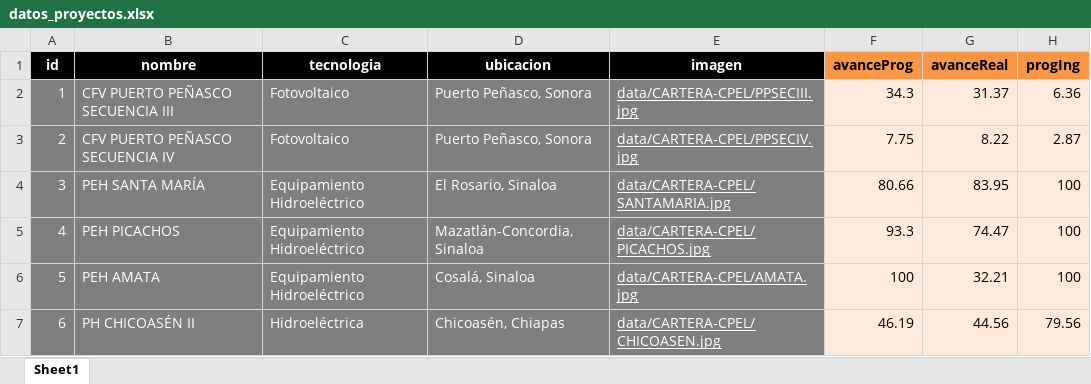
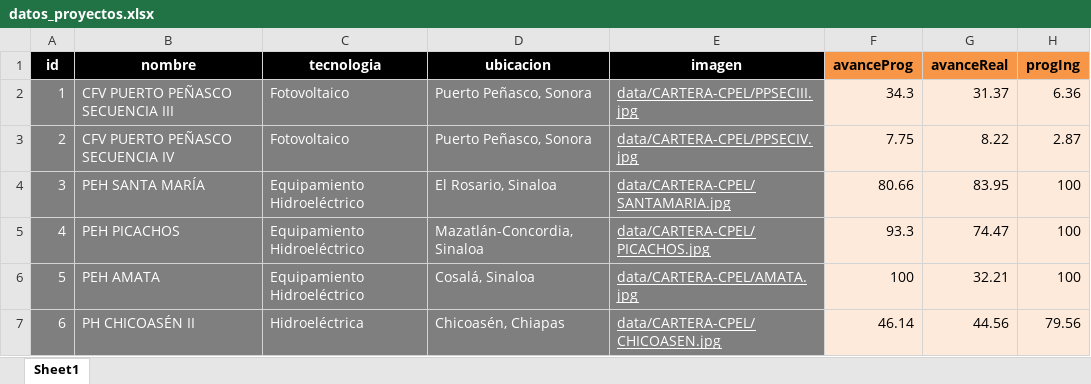
Before and after one commit to Igeophysicist/proyectos_cpel, an Excel workbook: cartera-cpel/data/datos_proyectos.xlsx, sheet Sheet1, drawn as a sheet; only a part is shown; values as stored, in another font and other column widths than the file's, no borders; the diff names each change by its address in the sheet, - before the commit and + after, or states it on an @@ line.

```diff
--- a/cartera-cpel/data/datos_proyectos.xlsx (sheet Sheet1)
+++ b/cartera-cpel/data/datos_proyectos.xlsx (sheet Sheet1)
-F7 (avanceProg): 46.19
+F7 (avanceProg): 46.14
```
Also changed, not shown: 2 other files.
